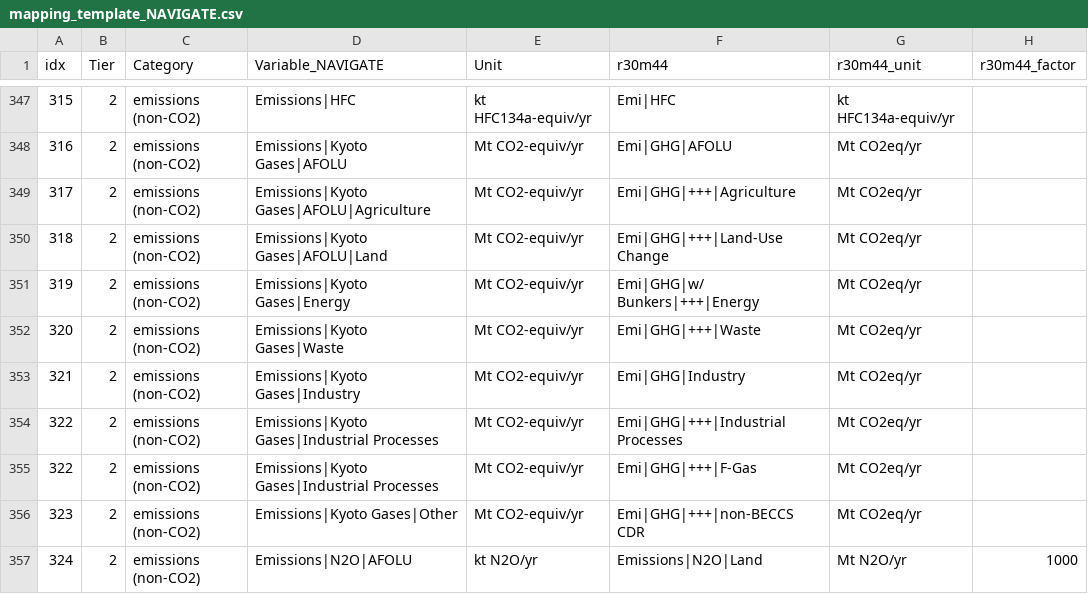
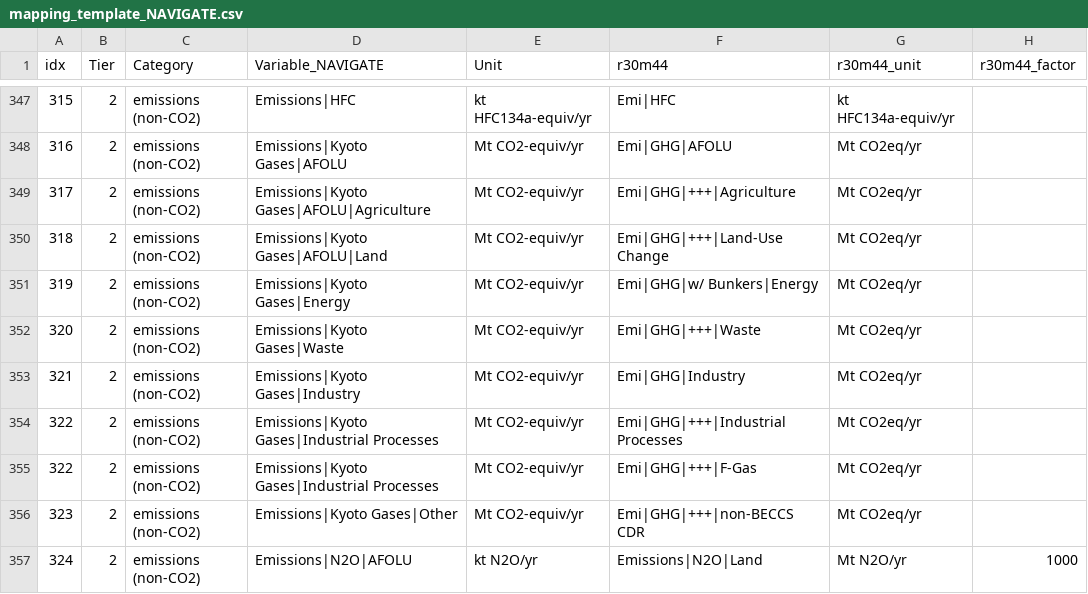
Before and after one commit to strefler/project_interfaces, a CSV file: navigate/mapping_template_NAVIGATE.csv, drawn as a sheet; only a part is shown, gaps mark what is left out; the diff names each change by its address in the sheet, - before the commit and + after, or states it on an @@ line.

Commit message:
add minor fix to NAVIGATE mapping

```diff
--- a/navigate/mapping_template_NAVIGATE.csv
+++ b/navigate/mapping_template_NAVIGATE.csv
-F351 (r30m44): Emi|GHG|w/ Bunkers|+++|Energy
+F351 (r30m44): Emi|GHG|w/ Bunkers|Energy
```
